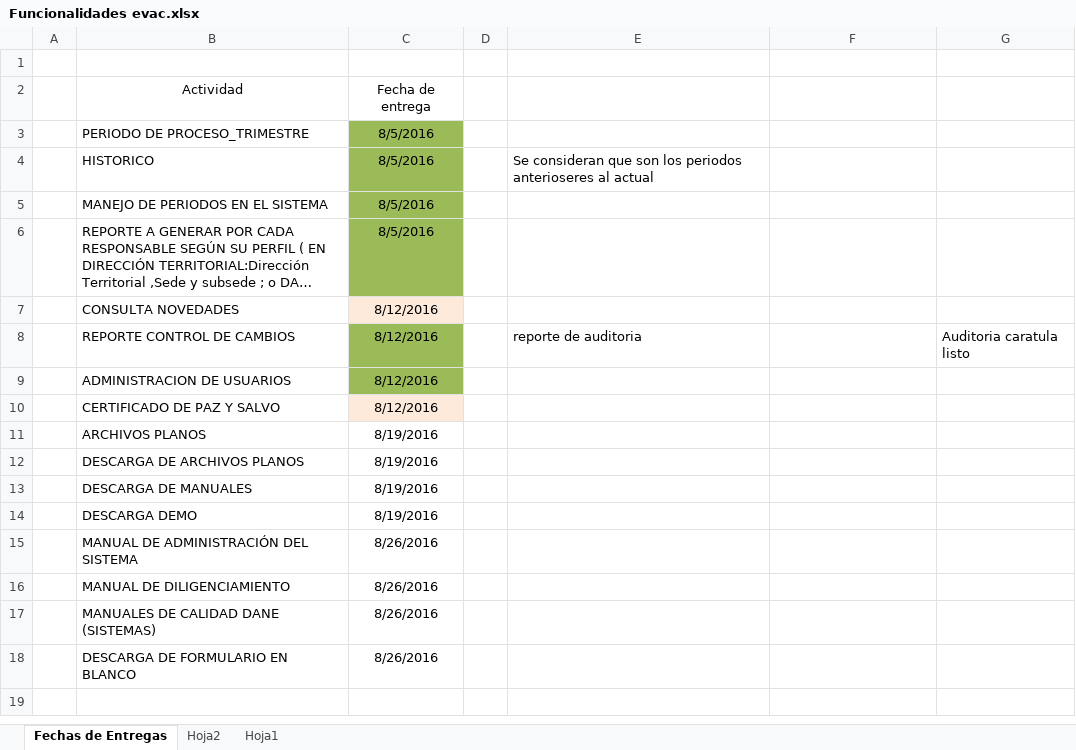
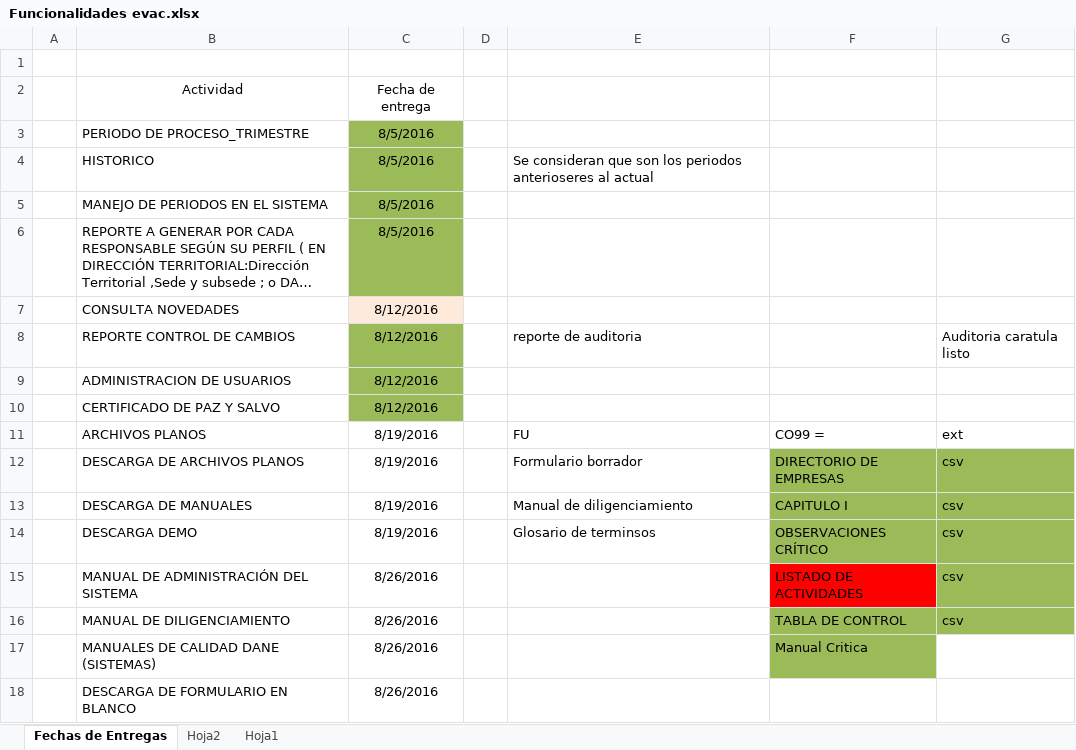
Before and after one commit to fb779/EVAC, an Excel workbook: docs/Funcionalidades evac.xlsx, sheet Fechas de Entregas, drawn as a sheet; long unchanged cells end in …; values as stored, in another font and other column widths than the file's, no borders; the diff names each change by its address in the sheet, - before the commit and + after, or states it on an @@ line.

```diff
--- a/docs/Funcionalidades evac.xlsx (sheet Fechas de Entregas)
+++ b/docs/Funcionalidades evac.xlsx (sheet Fechas de Entregas)
-C10 fill: #FDEADA
+C10 fill: #9BBB59
-E11: (empty)
+E11: FU
-F11: (empty)
+F11: CO99 =
-G11: (empty)
+G11: ext
-E12: (empty)
+E12: Formulario borrador
-F12: (empty)
+F12: DIRECTORIO DE EMPRESAS
-F12:G14 fill: none
+F12:G14 fill: #9BBB59
-G12:G16: (empty)
+G12:G16: csv
-E13: (empty)
+E13: Manual de diligenciamiento
-F13: (empty)
+F13: CAPITULO I
-E14: (empty)
+E14: Glosario de terminsos
-F14: (empty)
+F14: OBSERVACIONES CRÍTICO
-F15: (empty)
+F15: LISTADO DE ACTIVIDADES
-F15 fill: none
+F15 fill: #FF0000
-G15 fill: none
+G15 fill: #9BBB59
-F16: (empty)
+F16: TABLA DE CONTROL
-F16:G16 fill: none
+F16:G16 fill: #9BBB59
-F17: (empty)
+F17: Manual Critica
-F17 fill: none
+F17 fill: #9BBB59
```
Also changed, not shown: 8 other files.
